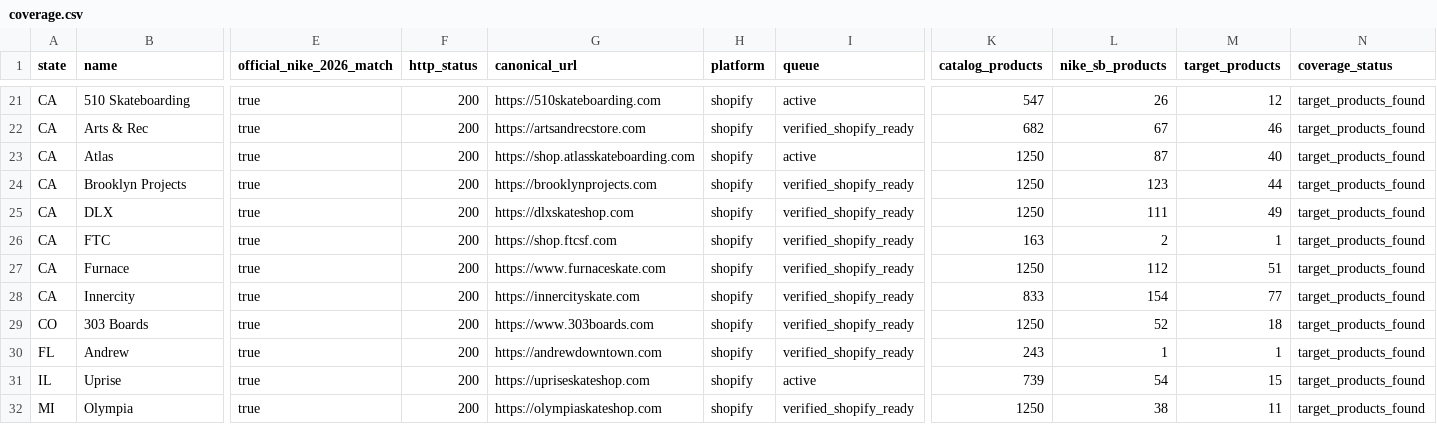
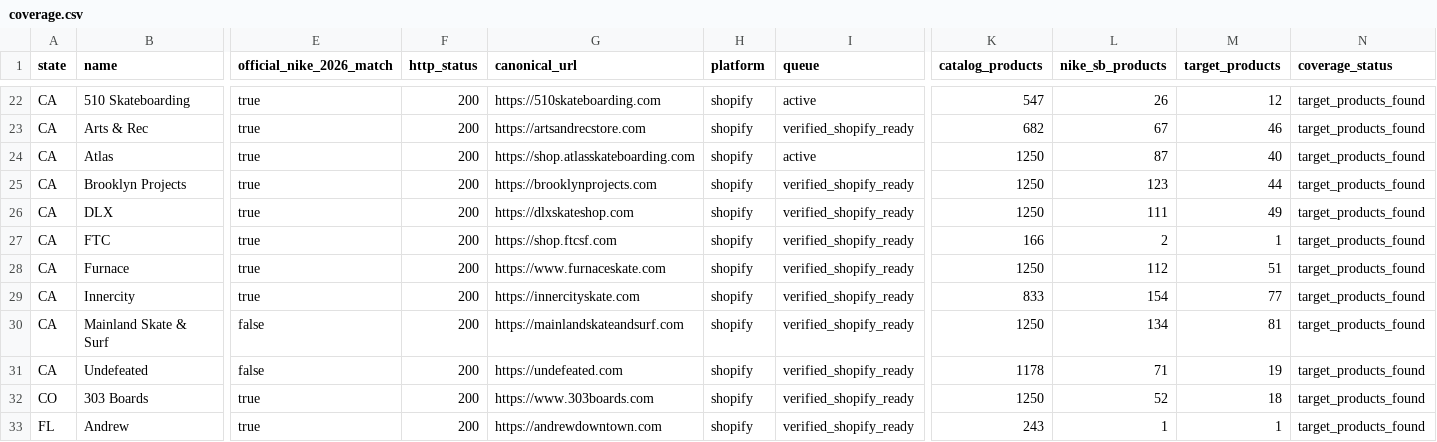
Before and after one commit to sokanomx/Nike-sb-drop-tracker, a CSV file: source-audit/coverage.csv, drawn as a sheet; only a part is shown, gaps mark what is left out; the shorter side is filled out with more unchanged rows; addresses are those after the commit; rows hold the shown columns only; the diff covers the shown part only; the diff names each change by its address in the sheet, - before the commit and + after, or states it on an @@ line.

```diff
--- a/source-audit/coverage.csv
+++ b/source-audit/coverage.csv
-K27 (catalog_products): 163
+K27 (catalog_products): 166
+row 30: CA | Mainland Skate & Surf | false | 200 | https://mainlandskateandsurf.com | shopify | verified_shopify_ready | 1250 | 134 | 81 | target_products_found
+row 31: CA | Undefeated | false | 200 | https://undefeated.com | shopify | verified_shopify_ready | 1178 | 71 | 19 | target_products_found
```
Also changed, not shown: 3 added rows and 2 edited cells elsewhere in this file, source-audit/candidates.csv, source-audit/classified.csv, 3 other files.
